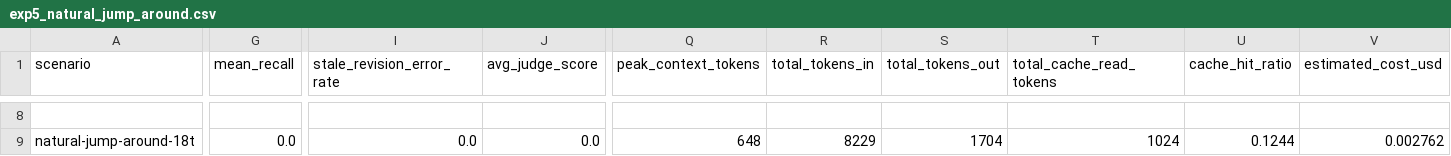
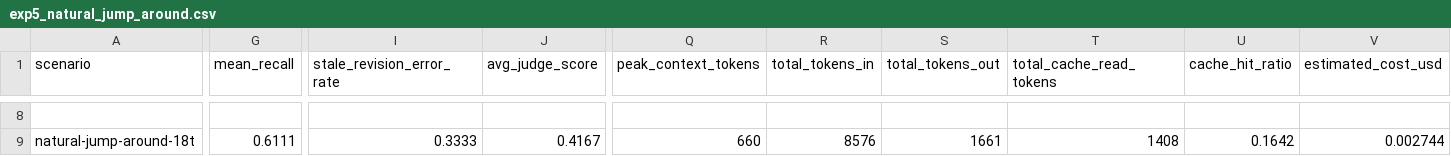
Before and after one commit to shervinemp/Chatree, a CSV file: results/deepseek_eval/exp5_natural_jump_around.csv, drawn as a sheet; only a part is shown, gaps mark what is left out; the diff covers the shown part only; the diff names each change by its address in the sheet, - before the commit and + after, or states it on an @@ line.

```diff
--- a/results/deepseek_eval/exp5_natural_jump_around.csv
+++ b/results/deepseek_eval/exp5_natural_jump_around.csv
-G9 (mean_recall): 0.0
+G9 (mean_recall): 0.6111
-I9 (stale_revision_error_rate): 0.0
+I9 (stale_revision_error_rate): 0.3333
-J9 (avg_judge_score): 0.0
+J9 (avg_judge_score): 0.4167
-Q9 (peak_context_tokens): 648
+Q9 (peak_context_tokens): 660
-R9 (total_tokens_in): 8229
+R9 (total_tokens_in): 8576
-S9 (total_tokens_out): 1704
+S9 (total_tokens_out): 1661
-T9 (total_cache_read_tokens): 1024
+T9 (total_cache_read_tokens): 1408
-U9 (cache_hit_ratio): 0.1244
+U9 (cache_hit_ratio): 0.1642
-V9 (estimated_cost_usd): 0.002762
+V9 (estimated_cost_usd): 0.002744
```
Also changed, not shown: 34 edited cells elsewhere in this file, results/deepseek_eval/exp1_suite.csv, results/deepseek_eval/exp2_ablations.csv, 32 other files.
